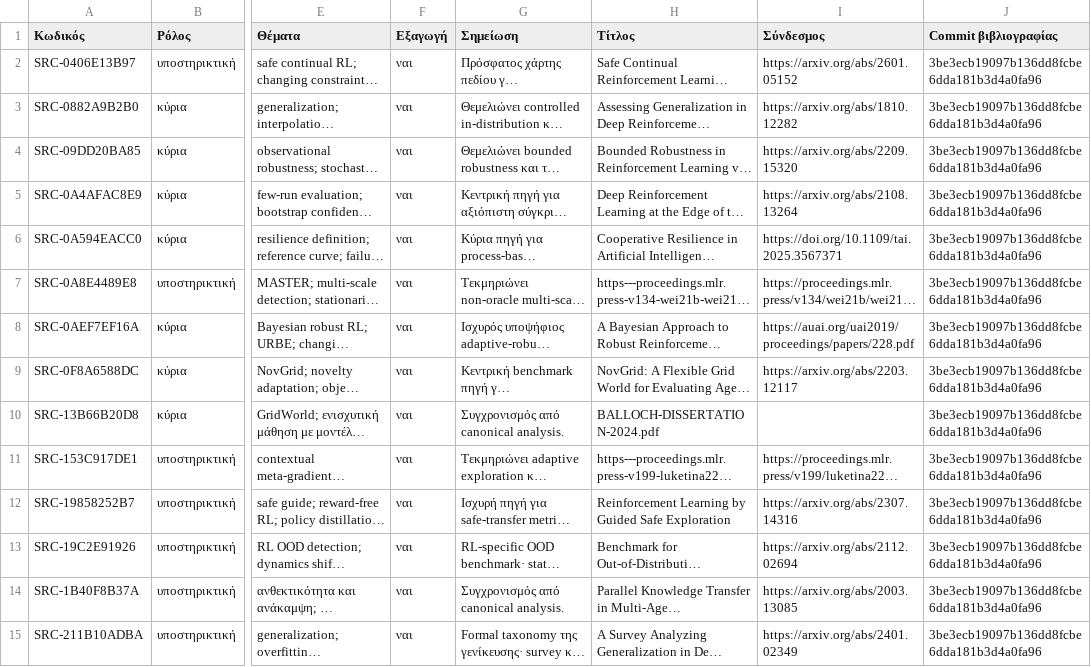
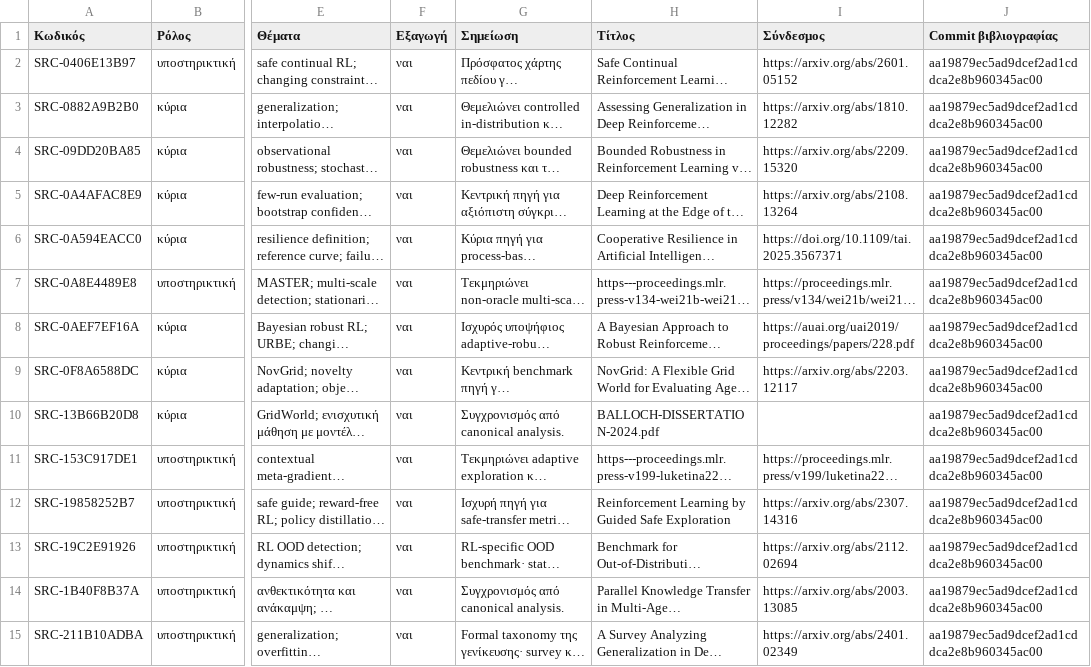
Before and after one commit to MariosGiannakaras/ThesisBibliography, a CSV file: πακέτο-διπλωματικής/manifest.csv, drawn as a sheet; only a part is shown, gaps mark what is left out; long unchanged cells end in …; the diff covers the shown part only; the diff names each change by its address in the sheet, - before the commit and + after, or states it on an @@ line.

```diff
--- a/πακέτο-διπλωματικής/manifest.csv
+++ b/πακέτο-διπλωματικής/manifest.csv
-J2:J15 (Commit βιβλιογραφίας): 3be3ecb19097b136dd8fcbe6dda181b3d4a0fa96
+J2:J15 (Commit βιβλιογραφίας): aa19879ec5ad9dcef2ad1cddca2e8b960345ac00
```
Also changed, not shown: 90 edited cells elsewhere in this file, 2 other files.
